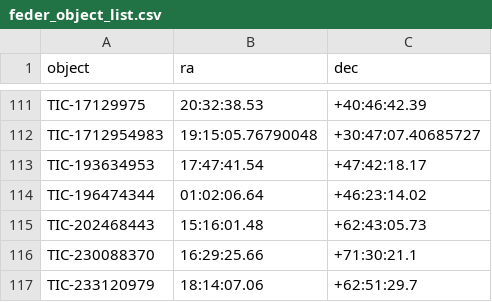
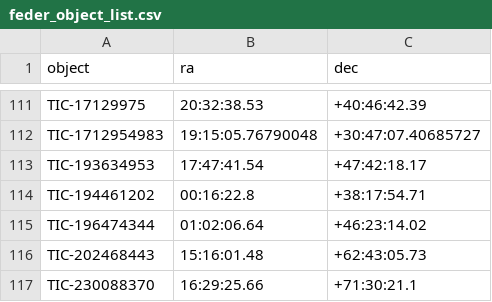
Before and after one commit to feder-observatory/feder-object-list, a CSV file: feder_object_list.csv, drawn as a sheet; only a part is shown, gaps mark what is left out; the shorter side is filled out with more unchanged rows; the diff names each change by its address in the sheet, - before the commit and + after, or states it on an @@ line.

Commit message:
Update feder_object_list.csv

```diff
--- a/feder_object_list.csv
+++ b/feder_object_list.csv
+row 114: TIC-194461202 | 00:16:22.8 | +38:17:54.71
```
